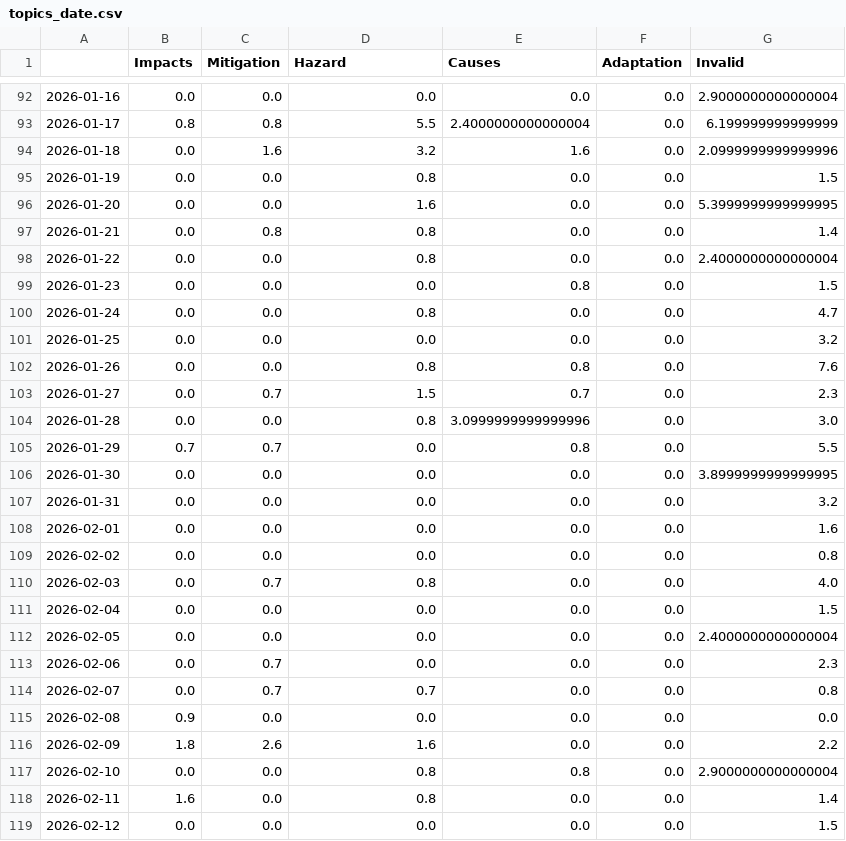
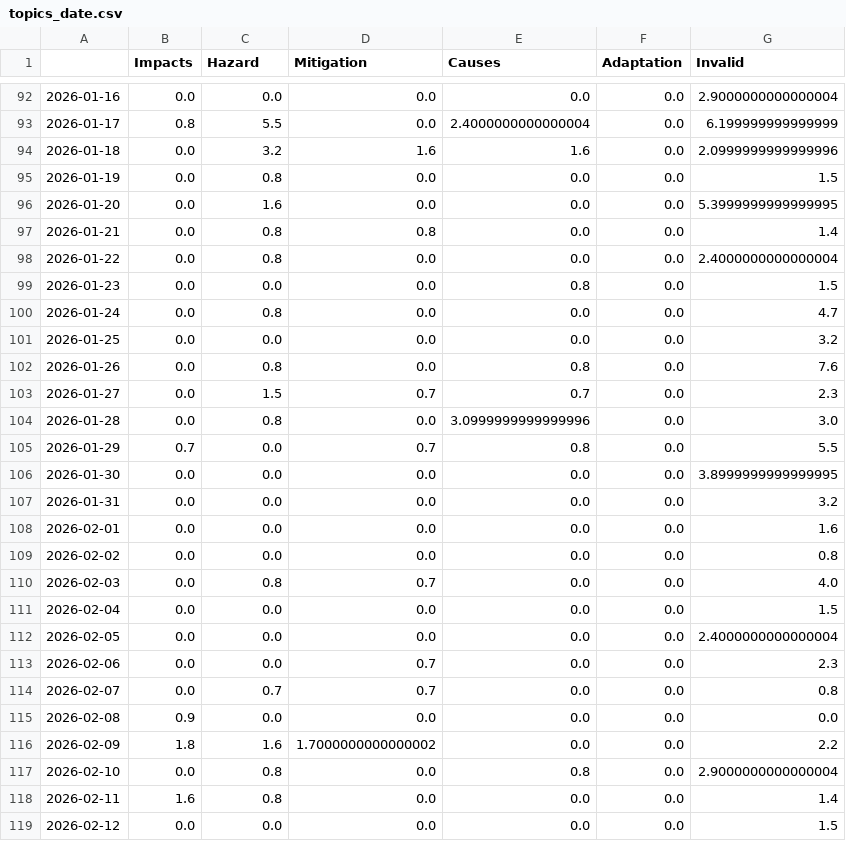
Before and after one commit to MarcoL95-news/avalancheIsComing, a CSV file: csv/topics_date.csv, drawn as a sheet; only a part is shown, gaps mark what is left out; the diff covers the shown part only.

```diff
--- a/csv/topics_date.csv
+++ b/csv/topics_date.csv
@@ -1 +1 @@
-,Impacts,Mitigation,Hazard,Causes,Adaptation,Invalid
+,Impacts,Hazard,Mitigation,Causes,Adaptation,Invalid
@@ -92,15 +92,15 @@
 2026-01-16,0.0,0.0,0.0,0.0,0.0,2.9000000000000004
-2026-01-17,0.8,0.8,5.5,2.4000000000000004,0.0,6.199999999999999
-2026-01-18,0.0,1.6,3.2,1.6,0.0,2.0999999999999996
-2026-01-19,0.0,0.0,0.8,0.0,0.0,1.5
-2026-01-20,0.0,0.0,1.6,0.0,0.0,5.3999999999999995
+2026-01-17,0.8,5.5,0.0,2.4000000000000004,0.0,6.199999999999999
+2026-01-18,0.0,3.2,1.6,1.6,0.0,2.0999999999999996
+2026-01-19,0.0,0.8,0.0,0.0,0.0,1.5
+2026-01-20,0.0,1.6,0.0,0.0,0.0,5.3999999999999995
 2026-01-21,0.0,0.8,0.8,0.0,0.0,1.4
-2026-01-22,0.0,0.0,0.8,0.0,0.0,2.4000000000000004
+2026-01-22,0.0,0.8,0.0,0.0,0.0,2.4000000000000004
 2026-01-23,0.0,0.0,0.0,0.8,0.0,1.5
-2026-01-24,0.0,0.0,0.8,0.0,0.0,4.7
+2026-01-24,0.0,0.8,0.0,0.0,0.0,4.7
 2026-01-25,0.0,0.0,0.0,0.0,0.0,3.2
-2026-01-26,0.0,0.0,0.8,0.8,0.0,7.6
-2026-01-27,0.0,0.7,1.5,0.7,0.0,2.3
-2026-01-28,0.0,0.0,0.8,3.0999999999999996,0.0,3.0
-2026-01-29,0.7,0.7,0.0,0.8,0.0,5.5
+2026-01-26,0.0,0.8,0.0,0.8,0.0,7.6
+2026-01-27,0.0,1.5,0.7,0.7,0.0,2.3
+2026-01-28,0.0,0.8,0.0,3.0999999999999996,0.0,3.0
+2026-01-29,0.7,0.0,0.7,0.8,0.0,5.5
 2026-01-30,0.0,0.0,0.0,0.0,0.0,3.8999999999999995
@@ -109,11 +109,11 @@
 2026-02-02,0.0,0.0,0.0,0.0,0.0,0.8
-2026-02-03,0.0,0.7,0.8,0.0,0.0,4.0
+2026-02-03,0.0,0.8,0.7,0.0,0.0,4.0
 2026-02-04,0.0,0.0,0.0,0.0,0.0,1.5
 2026-02-05,0.0,0.0,0.0,0.0,0.0,2.4000000000000004
-2026-02-06,0.0,0.7,0.0,0.0,0.0,2.3
+2026-02-06,0.0,0.0,0.7,0.0,0.0,2.3
 2026-02-07,0.0,0.7,0.7,0.0,0.0,0.8
 2026-02-08,0.9,0.0,0.0,0.0,0.0,0.0
-2026-02-09,1.8,2.6,1.6,0.0,0.0,2.2
-2026-02-10,0.0,0.0,0.8,0.8,0.0,2.9000000000000004
-2026-02-11,1.6,0.0,0.8,0.0,0.0,1.4
+2026-02-09,1.8,1.6,1.7000000000000002,0.0,0.0,2.2
+2026-02-10,0.0,0.8,0.0,0.8,0.0,2.9000000000000004
+2026-02-11,1.6,0.8,0.0,0.0,0.0,1.4
 2026-02-12,0.0,0.0,0.0,0.0,0.0,1.5
```
Also changed, not shown: 96 edited cells elsewhere in this file, 5 other files.
